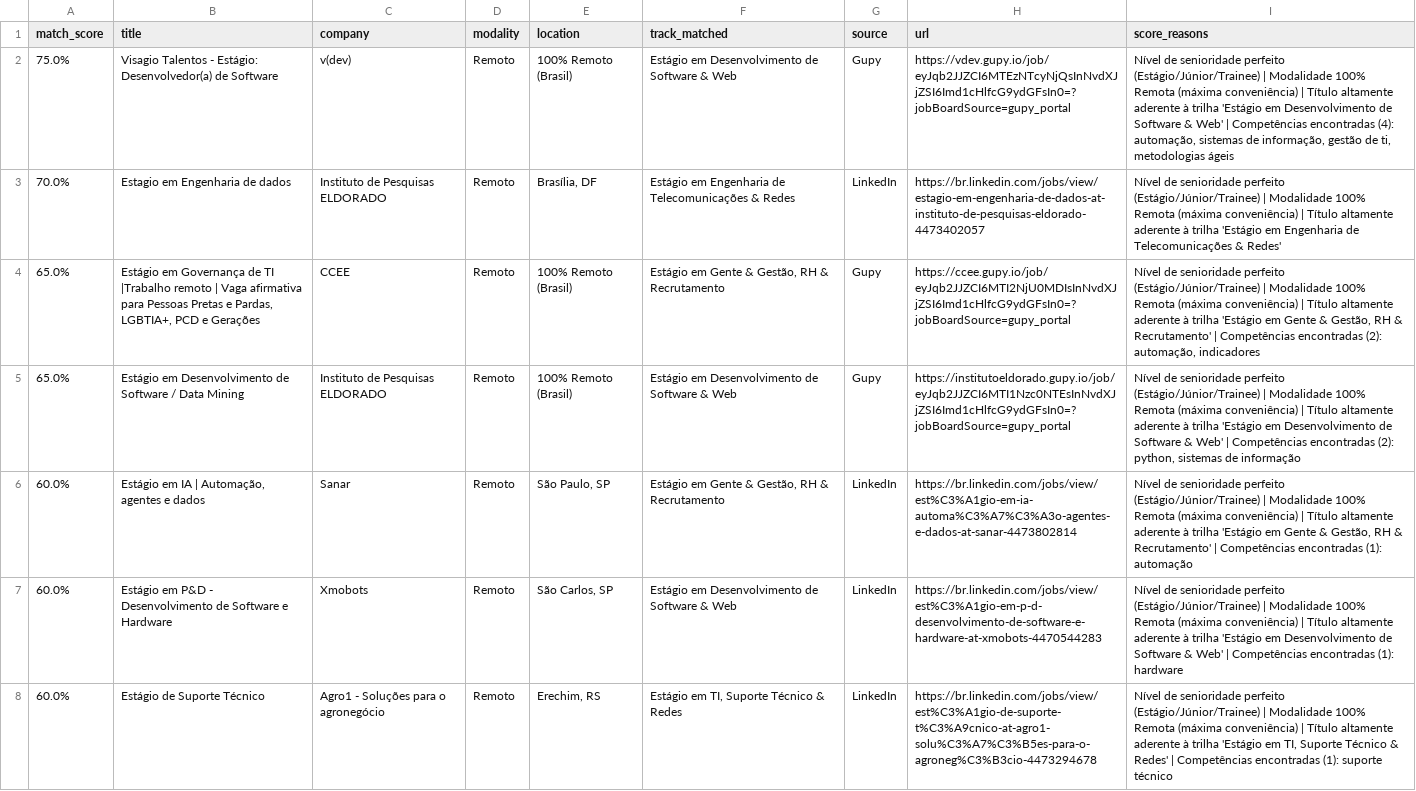
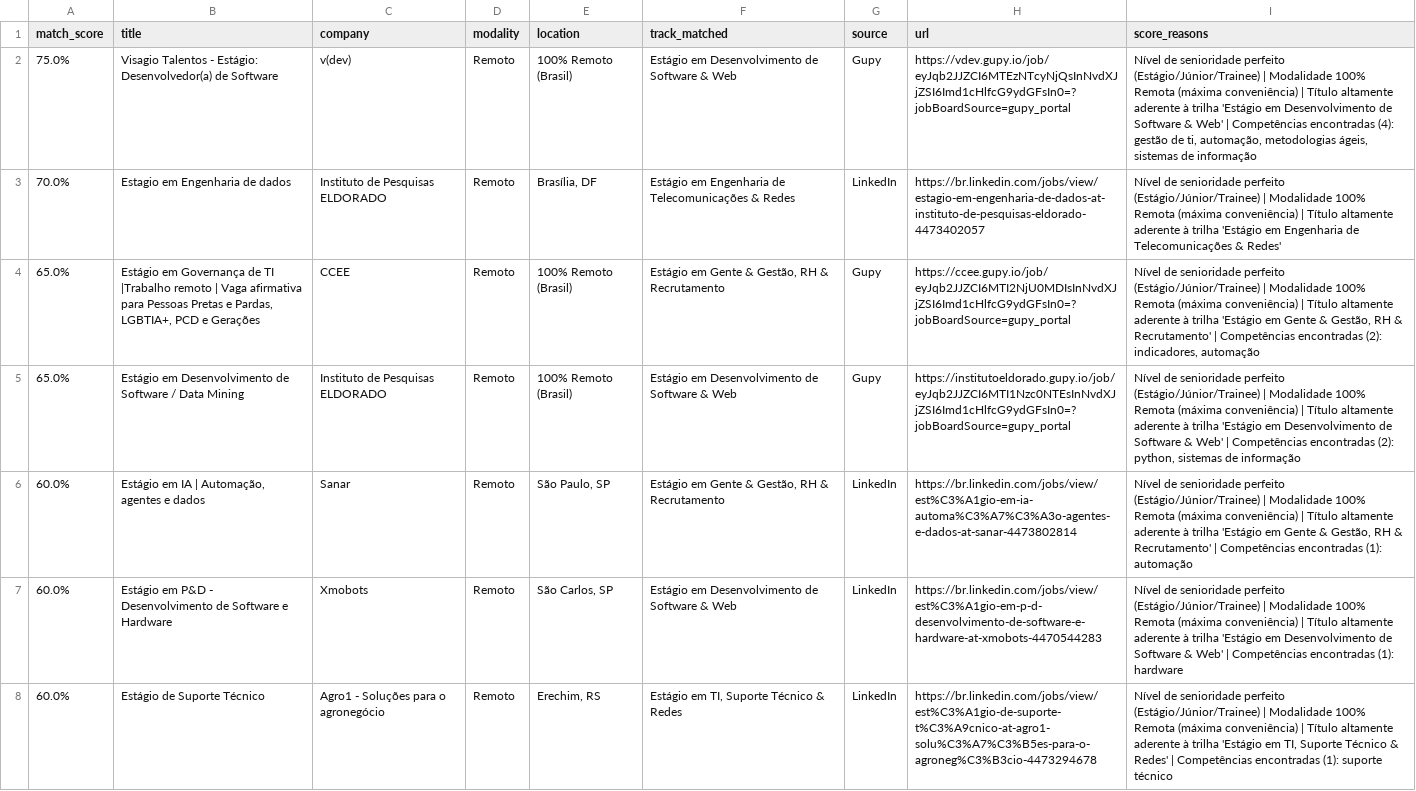
Before and after one commit to Loogan23/LoganJobRadar, a CSV file: output/vagas_compativeis.csv, drawn as a sheet; only a part is shown; the diff covers the shown part only.

Commit message:
chore: atualizar histórico de vagas [skip ci]

```diff
--- a/output/vagas_compativeis.csv
+++ b/output/vagas_compativeis.csv
@@ -1,5 +1,5 @@
 match_score,title,company,modality,location,track_matched,source,url,score_reasons
-75.0%,Visagio Talentos - Estágio: Desenvolvedor(a) de Software,v(dev),Remoto,100% Remoto (Brasil),Estágio em Desenvolvimento de Software & Web,Gupy,https://vdev.gupy.io/job/eyJqb2JJZCI6MTEzNTcyNjQsInNvdXJjZSI6Imd1cHlfcG9ydGFsIn0=?jobBoardSource=gupy_portal,"Nível de senioridade perfeito (Estágio/Júnior/Trainee) | Modalidade 100% Remota (máxima conveniência) | Título altamente aderente à trilha 'Estágio em Desenvolvimento de Software & Web' | Competências encontradas (4): automação, sistemas de informação, gestão de ti, metodologias ágeis"
+75.0%,Visagio Talentos - Estágio: Desenvolvedor(a) de Software,v(dev),Remoto,100% Remoto (Brasil),Estágio em Desenvolvimento de Software & Web,Gupy,https://vdev.gupy.io/job/eyJqb2JJZCI6MTEzNTcyNjQsInNvdXJjZSI6Imd1cHlfcG9ydGFsIn0=?jobBoardSource=gupy_portal,"Nível de senioridade perfeito (Estágio/Júnior/Trainee) | Modalidade 100% Remota (máxima conveniência) | Título altamente aderente à trilha 'Estágio em Desenvolvimento de Software & Web' | Competências encontradas (4): gestão de ti, automação, metodologias ágeis, sistemas de informação"
 70.0%,Estagio em Engenharia de dados,Instituto de Pesquisas ELDORADO,Remoto,"Brasília, DF",Estágio em Engenharia de Telecomunicações & Redes,LinkedIn,https://br.linkedin.com/jobs/view/estagio-em-engenharia-de-dados-at-instituto-de-pesquisas-eldorado-4473402057,Nível de senioridade perfeito (Estágio/Júnior/Trainee) | Modalidade 100% Remota (máxima conveniência) | Título altamente aderente à trilha 'Estágio em Engenharia de Telecomunicações & Redes'
-65.0%,"Estágio em Governança de TI  |Trabalho remoto | Vaga afirmativa para Pessoas Pretas e Pardas, LGBTIA+, PCD e Gerações",CCEE,Remoto,100% Remoto (Brasil),"Estágio em Gente & Gestão, RH & Recrutamento",Gupy,https://ccee.gupy.io/job/eyJqb2JJZCI6MTI2NjU0MDIsInNvdXJjZSI6Imd1cHlfcG9ydGFsIn0=?jobBoardSource=gupy_portal,"Nível de senioridade perfeito (Estágio/Júnior/Trainee) | Modalidade 100% Remota (máxima conveniência) | Título altamente aderente à trilha 'Estágio em Gente & Gestão, RH & Recrutamento' | Competências encontradas (2): automação, indicadores"
+65.0%,"Estágio em Governança de TI  |Trabalho remoto | Vaga afirmativa para Pessoas Pretas e Pardas, LGBTIA+, PCD e Gerações",CCEE,Remoto,100% Remoto (Brasil),"Estágio em Gente & Gestão, RH & Recrutamento",Gupy,https://ccee.gupy.io/job/eyJqb2JJZCI6MTI2NjU0MDIsInNvdXJjZSI6Imd1cHlfcG9ydGFsIn0=?jobBoardSource=gupy_portal,"Nível de senioridade perfeito (Estágio/Júnior/Trainee) | Modalidade 100% Remota (máxima conveniência) | Título altamente aderente à trilha 'Estágio em Gente & Gestão, RH & Recrutamento' | Competências encontradas (2): indicadores, automação"
 65.0%,Estágio em Desenvolvimento de Software / Data Mining,Instituto de Pesquisas ELDORADO,Remoto,100% Remoto (Brasil),Estágio em Desenvolvimento de Software & Web,Gupy,https://institutoeldorado.gupy.io/job/eyJqb2JJZCI6MTI1Nzc0NTEsInNvdXJjZSI6Imd1cHlfcG9ydGFsIn0=?jobBoardSource=gupy_portal,"Nível de senioridade perfeito (Estágio/Júnior/Trainee) | Modalidade 100% Remota (máxima conveniência) | Título altamente aderente à trilha 'Estágio em Desenvolvimento de Software & Web' | Competências encontradas (2): python, sistemas de informação"
```
Also changed, not shown: 2 added rows, 3 removed rows and 1 edited cell elsewhere in this file, 1 other file.
